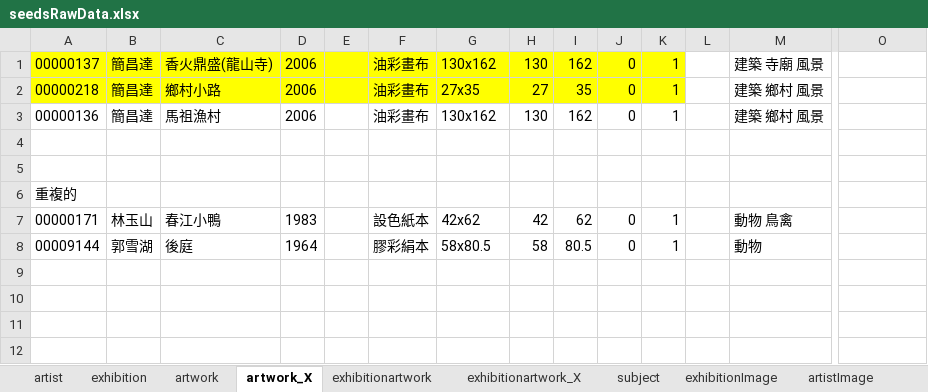
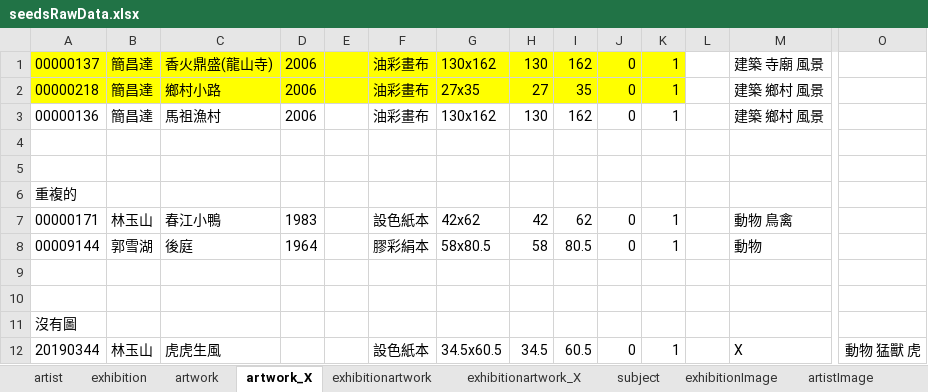
Before and after one commit to smilingfroggy/Art-Gallery, an Excel workbook: seeders/seedsRawData.xlsx, sheet artwork_X, drawn as a sheet; only a part is shown, gaps mark what is left out; values as stored, in another font and other column widths than the file's, no borders; conditional formats not drawn; rows hold the shown columns only; the diff names each change by its address in the sheet, - before the commit and + after, or states it on an @@ line.

Commit message:
feat: add artwork images seed data

```diff
--- a/seeders/seedsRawData.xlsx (sheet artwork_X)
+++ b/seeders/seedsRawData.xlsx (sheet artwork_X)
+row 9: (empty)
+row 10: (empty)
+row 11: 沒有圖
+row 12: 20190344 | 林玉山 | 虎虎生風 |  |  | 設色紙本 | 34.5x60.5 | 34.5 | 60.5 | 0 | 1 |  | X | 動物 猛獸 虎
```
Also changed, not shown: sheet artwork, sheet artistImage, sheet exhibitionartwork_X, sheet exhibitionartwork, 5 other files.
